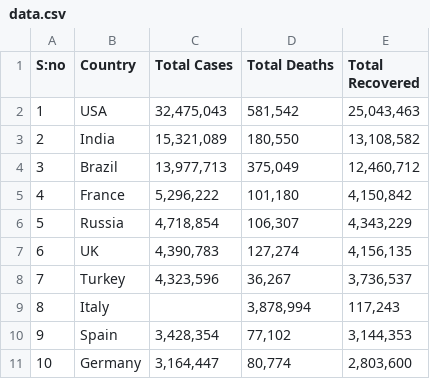
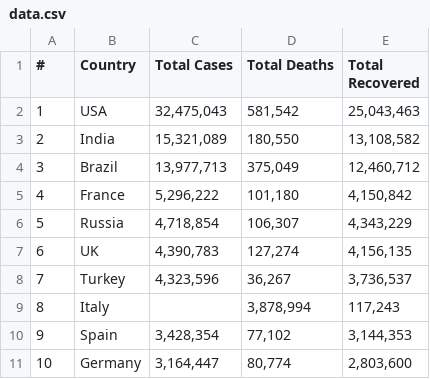
Before and after one commit to nj7782/amfoss-tasks, a CSV file: Task 5/data.csv, drawn as a sheet.

Commit message:
Update data.csv

```diff
--- a/Task 5/data.csv
+++ b/Task 5/data.csv
@@ -1,2 +1,2 @@
-S:no,Country,Total Cases,Total Deaths,Total Recovered
+#,Country,Total Cases,Total Deaths,Total Recovered
 1,USA,"32,475,043","581,542 ","25,043,463"
```
